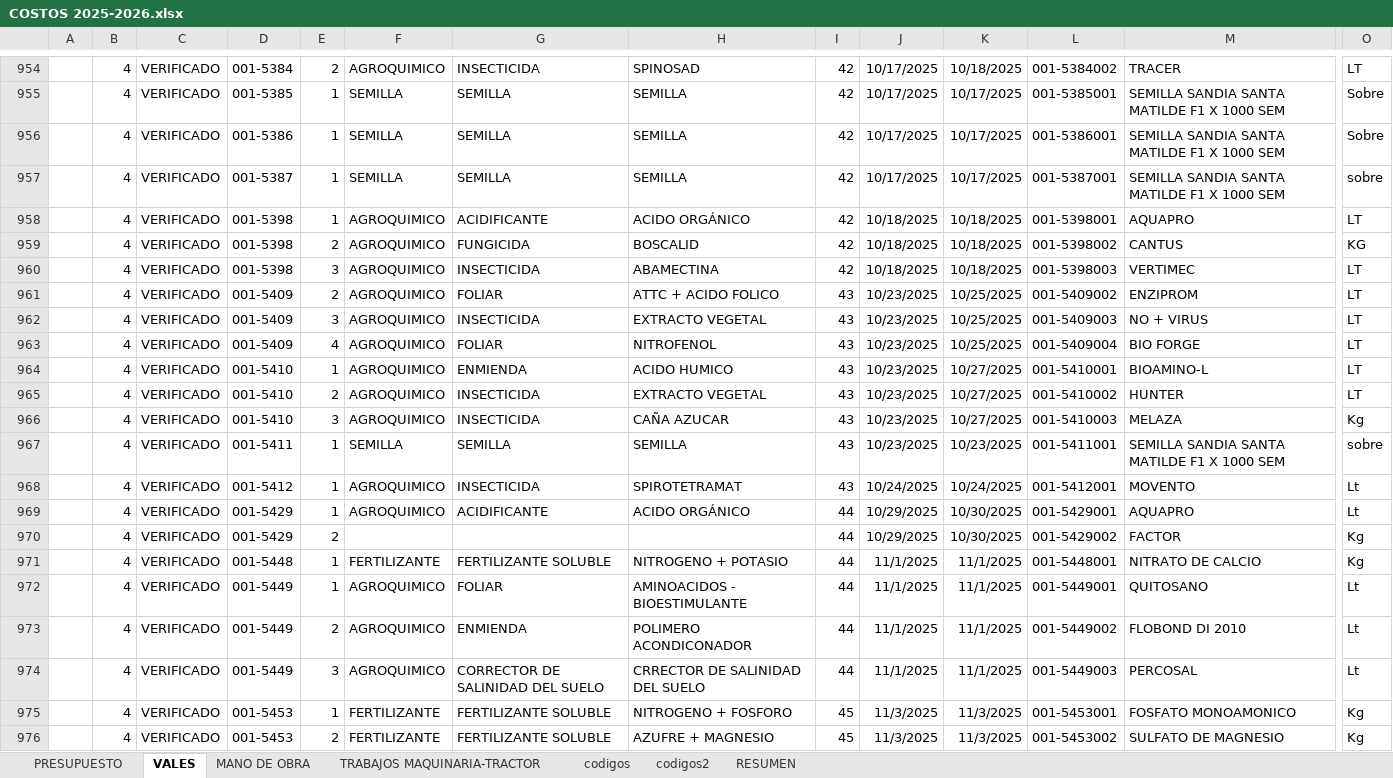
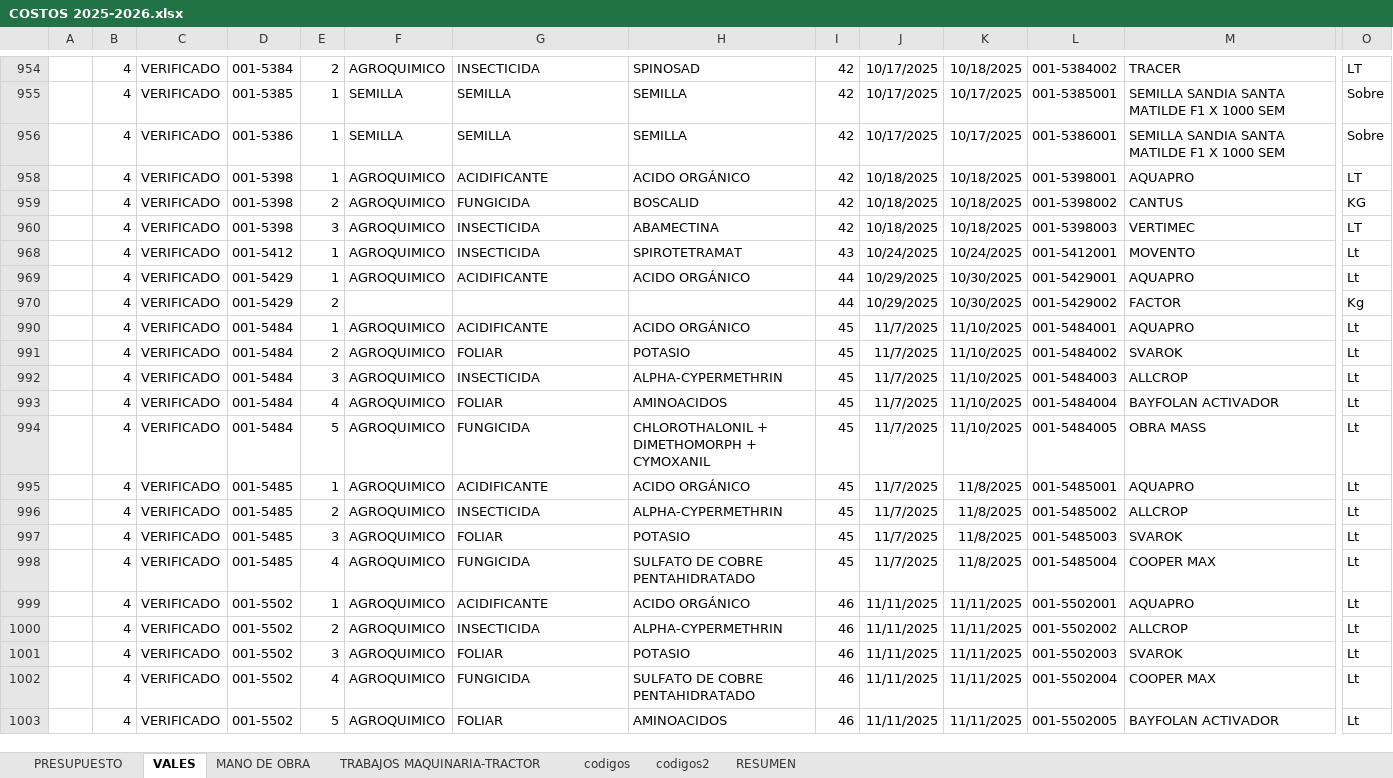
Before and after one commit to mirianmartinezparedes-ship-it/AGRO-PACAYALES, an Excel workbook: COSTOS 2025-2026.xlsx, sheet VALES, drawn as a sheet; only a part is shown, gaps mark what is left out; the shorter side is filled out with more unchanged rows; values as stored, in another font and other column widths than the file's, no borders; rows hold the shown columns only; the diff covers the shown part only; the diff names each change by its address in the sheet, - before the commit and + after, or states it on an @@ line.

```diff
--- a/COSTOS 2025-2026.xlsx (sheet VALES)
+++ b/COSTOS 2025-2026.xlsx (sheet VALES)
@@ row 957 hidden:  | 4 | VERIFICADO | 001-5387 | 1 | SEMILLA | SEMILLA | SEMILLA | 42 | 10/17/2025 | 10/17/2025 | 001-5387001 | SEMILLA SANDIA SANTA MATILDE F1 X 1000 SEM | sobre @@
@@ row 961 hidden:  | 4 | VERIFICADO | 001-5409 | 2 | AGROQUIMICO | FOLIAR | ATTC + ACIDO FOLICO | 43 | 10/23/2025 | 10/25/2025 | 001-5409002 | ENZIPROM | LT @@
@@ row 962 hidden:  | 4 | VERIFICADO | 001-5409 | 3 | AGROQUIMICO | INSECTICIDA | EXTRACTO VEGETAL | 43 | 10/23/2025 | 10/25/2025 | 001-5409003 | NO + VIRUS | LT @@
@@ row 963 hidden:  | 4 | VERIFICADO | 001-5409 | 4 | AGROQUIMICO | FOLIAR | NITROFENOL | 43 | 10/23/2025 | 10/25/2025 | 001-5409004 | BIO FORGE | LT @@
@@ row 964 hidden:  | 4 | VERIFICADO | 001-5410 | 1 | AGROQUIMICO | ENMIENDA | ACIDO HUMICO | 43 | 10/23/2025 | 10/27/2025 | 001-5410001 | BIOAMINO-L | LT @@
@@ row 965 hidden:  | 4 | VERIFICADO | 001-5410 | 2 | AGROQUIMICO | INSECTICIDA | EXTRACTO VEGETAL | 43 | 10/23/2025 | 10/27/2025 | 001-5410002 | HUNTER | LT @@
@@ row 966 hidden:  | 4 | VERIFICADO | 001-5410 | 3 | AGROQUIMICO | INSECTICIDA | CAÑA AZUCAR | 43 | 10/23/2025 | 10/27/2025 | 001-5410003 | MELAZA | Kg @@
@@ row 967 hidden:  | 4 | VERIFICADO | 001-5411 | 1 | SEMILLA | SEMILLA | SEMILLA | 43 | 10/23/2025 | 10/23/2025 | 001-5411001 | SEMILLA SANDIA SANTA MATILDE F1 X 1000 SEM | sobre @@
@@ row 971 hidden:  | 4 | VERIFICADO | 001-5448 | 1 | FERTILIZANTE | FERTILIZANTE SOLUBLE | NITROGENO + POTASIO | 44 | 11/1/2025 | 11/1/2025 | 001-5448001 | NITRATO DE CALCIO | Kg @@
@@ row 972 hidden:  | 4 | VERIFICADO | 001-5449 | 1 | AGROQUIMICO | FOLIAR | AMINOACIDOS - BIOESTIMULANTE | 44 | 11/1/2025 | 11/1/2025 | 001-5449001 | QUITOSANO | Lt @@
@@ row 973 hidden:  | 4 | VERIFICADO | 001-5449 | 2 | AGROQUIMICO | ENMIENDA | POLIMERO ACONDICONADOR | 44 | 11/1/2025 | 11/1/2025 | 001-5449002 | FLOBOND DI 2010 | Lt @@
@@ row 974 hidden:  | 4 | VERIFICADO | 001-5449 | 3 | AGROQUIMICO | CORRECTOR DE SALINIDAD DEL SUELO | CRRECTOR DE SALINIDAD DEL SUELO | 44 | 11/1/2025 | 11/1/2025 | 001-5449003 | PERCOSAL | Lt @@
@@ row 975 hidden:  | 4 | VERIFICADO | 001-5453 | 1 | FERTILIZANTE | FERTILIZANTE SOLUBLE | NITROGENO + FOSFORO | 45 | 11/3/2025 | 11/3/2025 | 001-5453001 | FOSFATO MONOAMONICO | Kg @@
@@ row 976 hidden:  | 4 | VERIFICADO | 001-5453 | 2 | FERTILIZANTE | FERTILIZANTE SOLUBLE | AZUFRE + MAGNESIO | 45 | 11/3/2025 | 11/3/2025 | 001-5453002 | SULFATO DE MAGNESIO | Kg @@
```
Also changed, not shown: 53 hidden or unhidden rows elsewhere in this sheet, sheet PRESUPUESTO, sheet MANO DE OBRA, sheet codigos, PROCESO DE PLANTA.xlsx, 1 other file.
